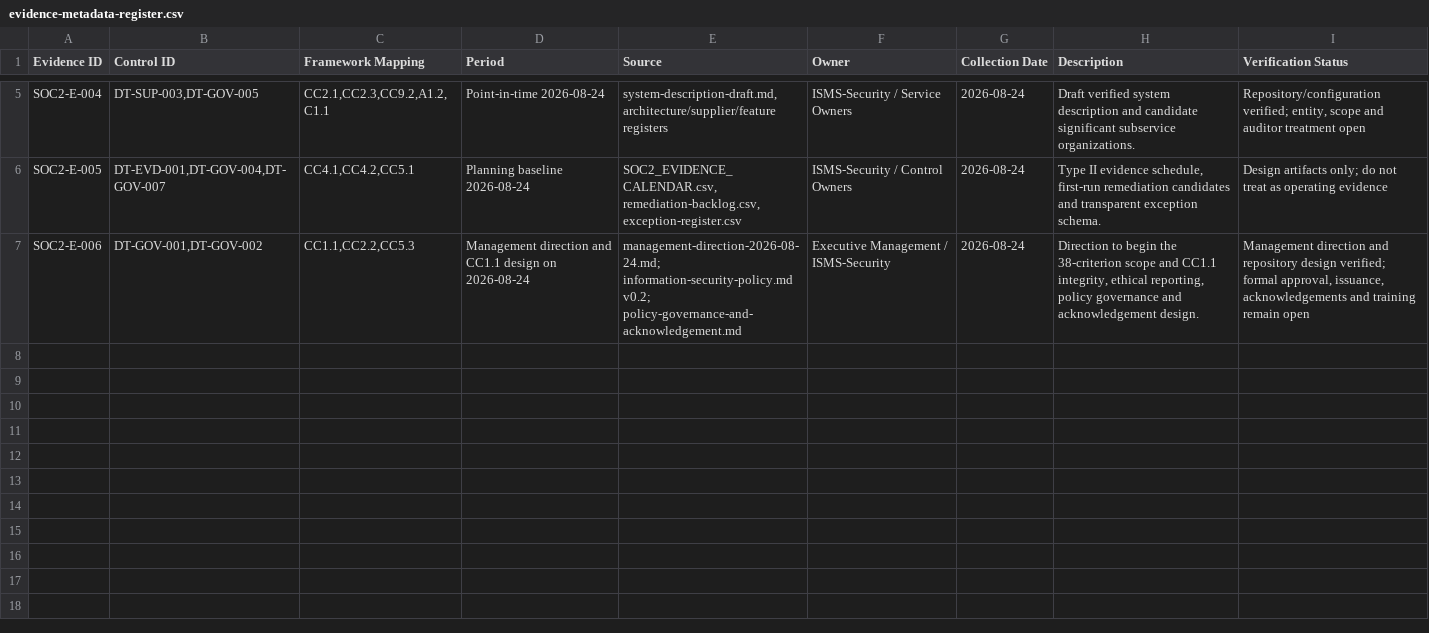
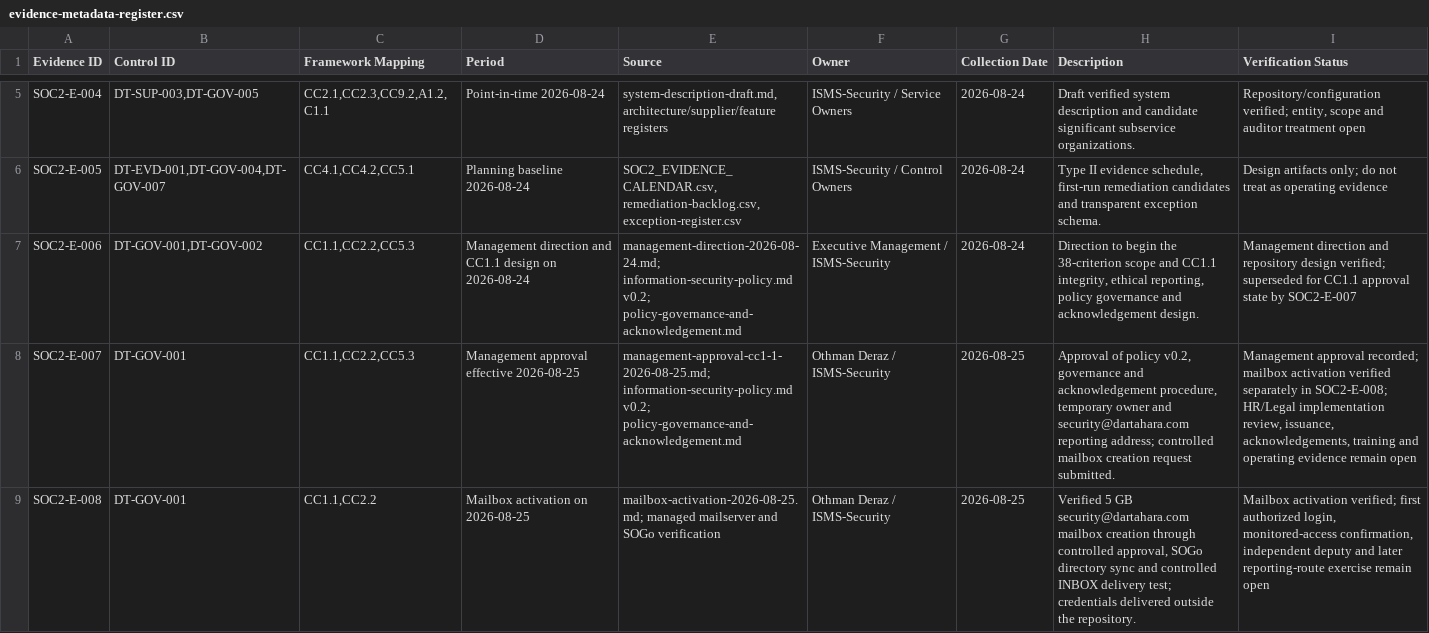
Before and after one commit to Saasolution-sl/dar-tahara, a CSV file: compliance/frameworks/soc2/evidence-metadata-register.csv, drawn as a sheet; only a part is shown, gaps mark what is left out; the diff names each change by its address in the sheet, - before the commit and + after, or states it on an @@ line.

Commit message:
docs(soc2): approve CC1.1 and activate security mailbox

```diff
--- a/compliance/frameworks/soc2/evidence-metadata-register.csv
+++ b/compliance/frameworks/soc2/evidence-metadata-register.csv
-I7 (Verification Status): …design verified; formal approval, issuance, acknowledgements and training remain open
+I7 (Verification Status): …design verified; superseded for CC1.1 approval state by SOC2-E-007
+row 8: SOC2-E-007 | DT-GOV-001 | CC1.1,CC2.2,CC5.3 | Management approval effective 2026-08-25 | management-approval-cc1-1-2026-08-25.md; information-security-policy.md v0.2; policy-governance-and-acknowledgement.md | Othman Deraz / ISMS-Security | 2026-08-25 | Approval of policy v0.2, governance and acknowledgement procedure, temporary owner and security@dartahara.com reporting address; controlled mailbox creation request submitted. | Management approval recorded; mailbox activation verified separately in SOC2-E-008; HR/Legal implementation review, issuance, acknowledgements, training and operating evidence remain open
+row 9: SOC2-E-008 | DT-GOV-001 | CC1.1,CC2.2 | Mailbox activation on 2026-08-25 | mailbox-activation-2026-08-25.md; managed mailserver and SOGo verification | Othman Deraz / ISMS-Security | 2026-08-25 | Verified 5 GB security@dartahara.com mailbox creation through controlled approval, SOGo directory sync and controlled INBOX delivery test; credentials delivered outside the repository. | Mailbox activation verified; first authorized login, monitored-access confirmation, independent deputy and later reporting-route exercise remain open
```
Also changed, not shown: compliance/controls/control-library.csv, compliance/frameworks/soc2/SOC2_EVIDENCE_CALENDAR.csv, 9 other files.
